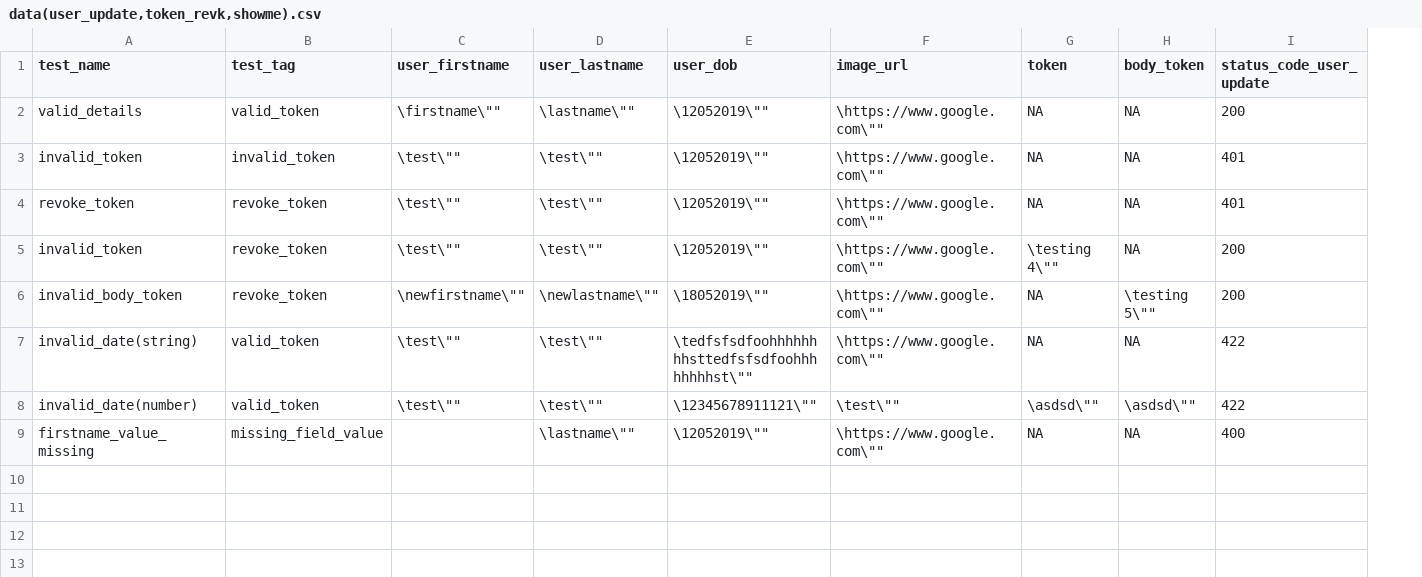
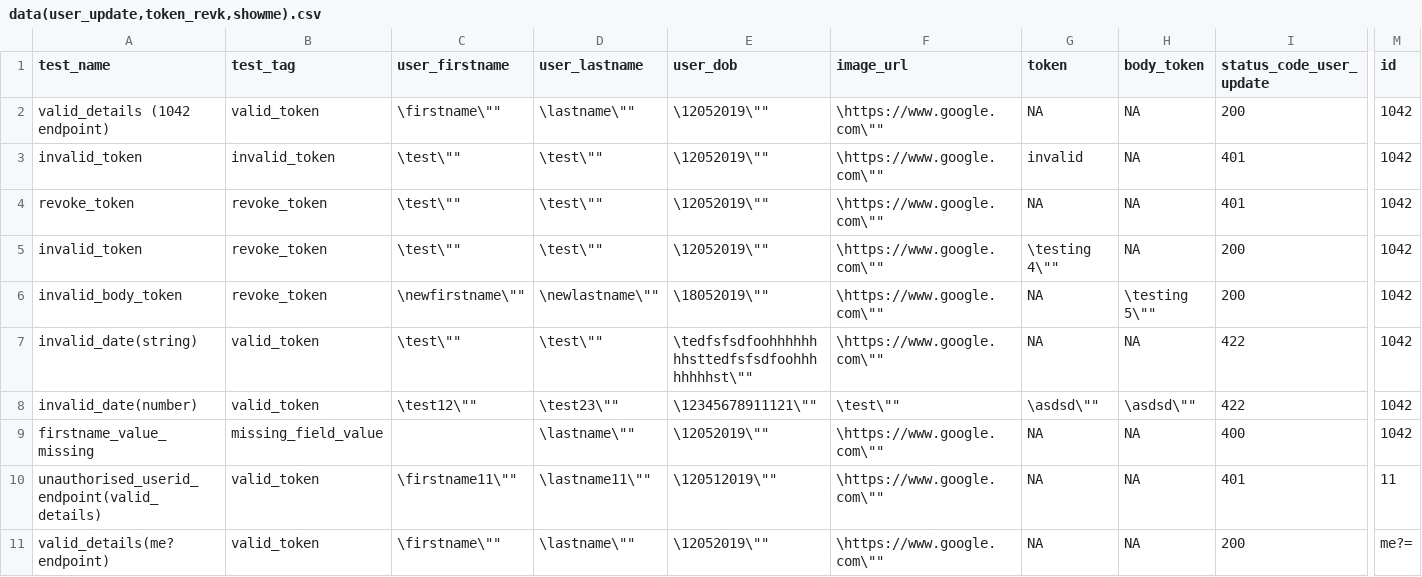
Before and after one commit to praveendvd/showoff_assignment, a CSV file: data(user_update,token_revk,showme).csv, drawn as a sheet; only a part is shown, gaps mark what is left out; rows hold the shown columns only; the diff names each change by its address in the sheet, - before the commit and + after, or states it on an @@ line.

```diff
--- a/data(user_update,token_revk,showme).csv
+++ b/data(user_update,token_revk,showme).csv
+column M (id), rows 2-9: all 1042
-A2 (test_name): valid_details
+A2 (test_name): valid_details (1042 endpoint)
-G3 (token): NA
+G3 (token): invalid
-C8 (user_firstname): \test\""
+C8 (user_firstname): \test12\""
-D8 (user_lastname): \test\""
+D8 (user_lastname): \test23\""
+row 10: unauthorised_userid_endpoint(valid_details) | valid_token | \firstname11\"" | \lastname11\"" | \120512019\"" | \https://www.google.com\"" | NA | NA | 401 | 11
+row 11: valid_details(me? endpoint) | valid_token | \firstname\"" | \lastname\"" | \12052019\"" | \https://www.google.com\"" | NA | NA | 200 | me?=
```
Also changed, not shown: 5 other files.
